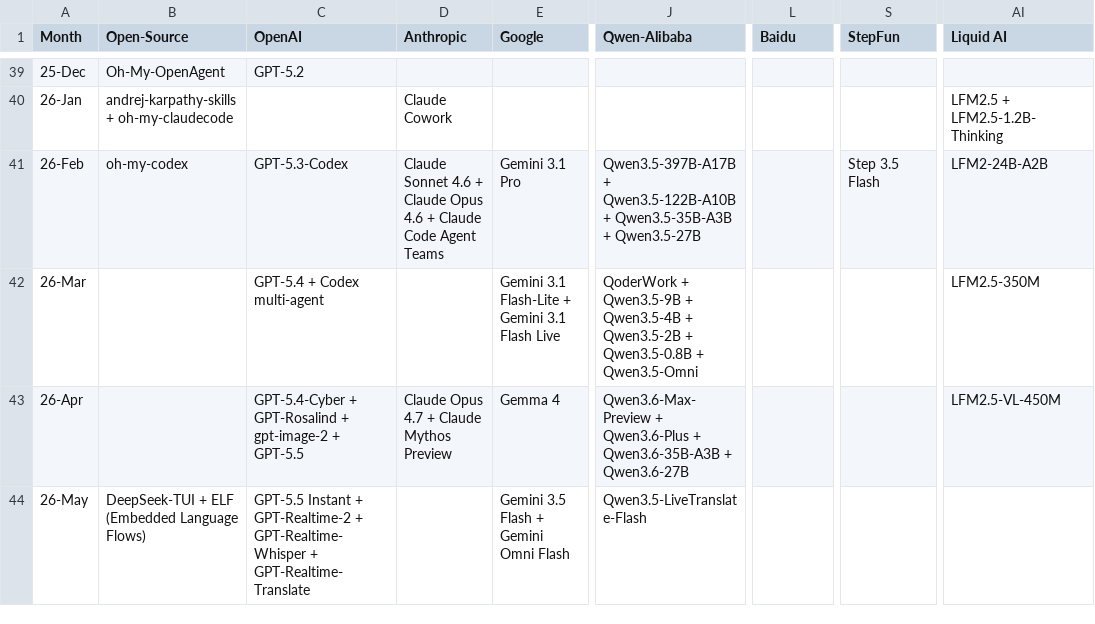
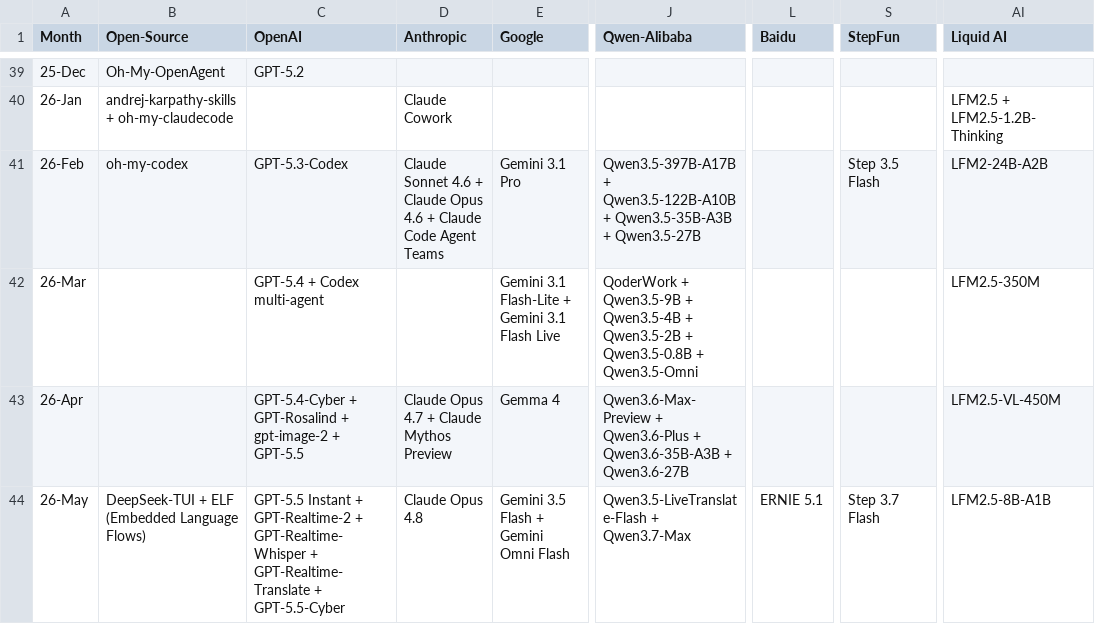
Before and after one commit to Physics-Lee/Monthly_Table_of_LLM_Releasing, a CSV file: llm_release_timeline_2022-11_to_2026-04.csv, drawn as a sheet; only a part is shown, gaps mark what is left out; the diff names each change by its address in the sheet, - before the commit and + after, or states it on an @@ line.

Commit message:
data: add May 2026 model releases

```diff
--- a/llm_release_timeline_2022-11_to_2026-04.csv
+++ b/llm_release_timeline_2022-11_to_2026-04.csv
-C44 (OpenAI): …+ GPT-Realtime-Translate
+C44 (OpenAI): …+ GPT-Realtime-Translate + GPT-5.5-Cyber
-D44 (Anthropic): (empty)
+D44 (Anthropic): Claude Opus 4.8
-J44 (Qwen-Alibaba): Qwen3.5-LiveTranslate-Flash
+J44 (Qwen-Alibaba): Qwen3.5-LiveTranslate-Flash + Qwen3.7-Max
-L44 (Baidu): (empty)
+L44 (Baidu): ERNIE 5.1
-S44 (StepFun): (empty)
+S44 (StepFun): Step 3.7 Flash
-AI44 (Liquid AI): (empty)
+AI44 (Liquid AI): LFM2.5-8B-A1B
```
Also changed, not shown: 3 other files.
